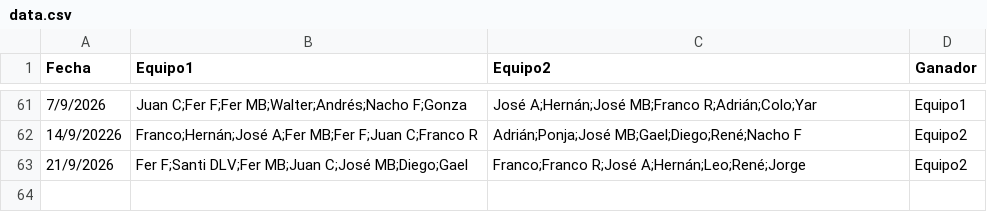
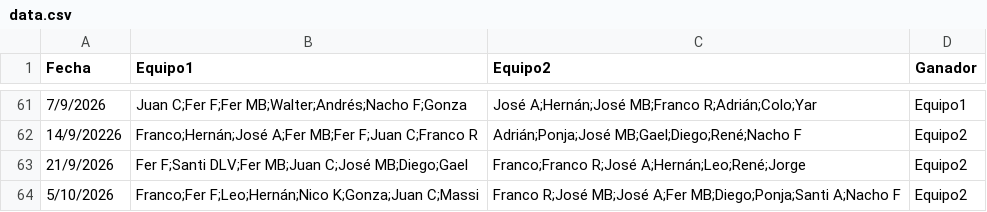
Before and after one commit to Tralicef/elo-calculator, a CSV file: data.csv, drawn as a sheet; only a part is shown, gaps mark what is left out.

Commit message:
Actualizado 5 oct inclusive

```diff
--- a/data.csv
+++ b/data.csv
@@ -63 +63,2 @@ Fecha,Equipo1,Equipo2,Ganador
 21/9/2026,Fer F;Santi DLV;Fer MB;Juan C;José MB;Diego;Gael,Franco;Franco R;José A;Hernán;Leo;René;Jorge,Equipo2
+5/10/2026,Franco;Fer F;Leo;Hernán;Nico K;Gonza;Juan C;Massi,Franco R;José MB;José A;Fer MB;Diego;Ponja;Santi A;Nacho F,Equipo2
```
